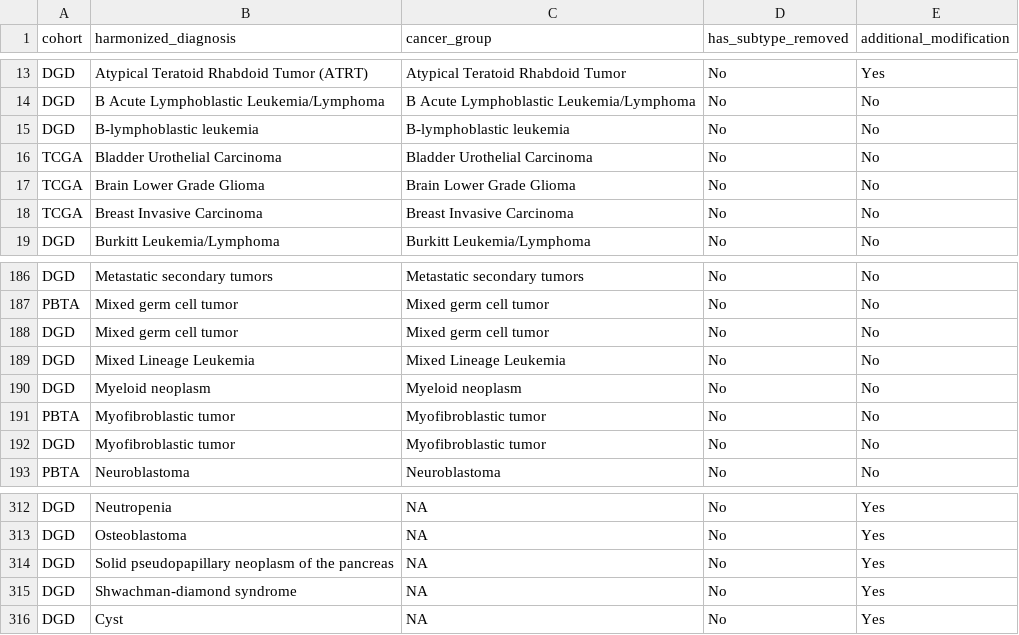
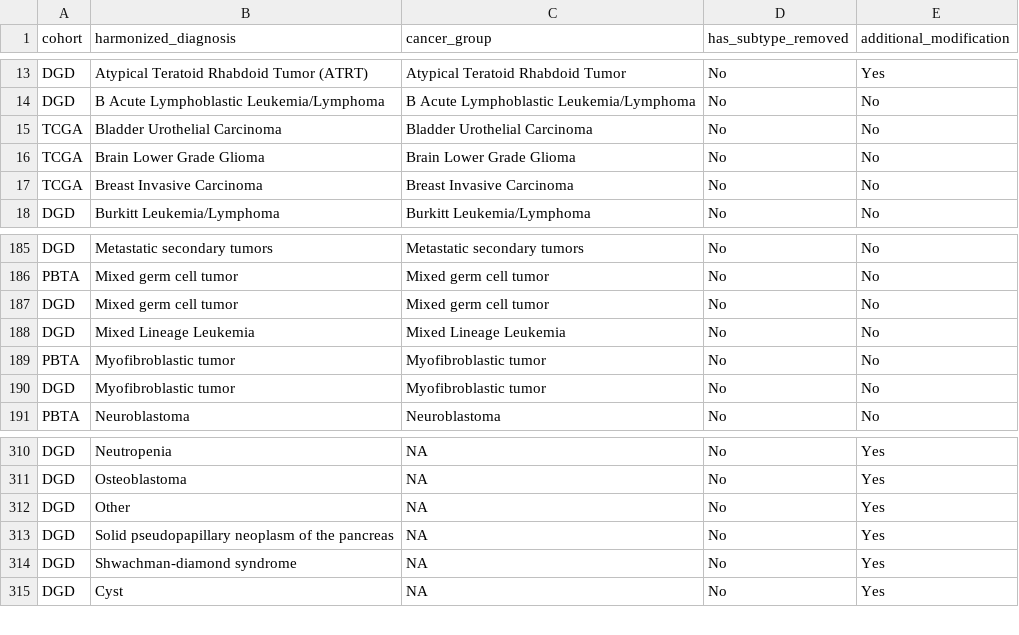
Before and after one commit to sangeetashukla/OpenPedCan-analysis, a TSV file: analyses/molecular-subtyping-integrate/results/harmonized_diagnosis_cancer_group_table.tsv, drawn as a sheet; only a part is shown, gaps mark what is left out; removed rows and columns are numbered as before the commit, all else as after; the diff names each change by its address in the sheet, - before the commit and + after, or states it on an @@ line.

```diff
--- a/analyses/molecular-subtyping-integrate/results/harmonized_diagnosis_cancer_group_table.tsv
+++ b/analyses/molecular-subtyping-integrate/results/harmonized_diagnosis_cancer_group_table.tsv
-row 15: DGD | B-lymphoblastic leukemia | B-lymphoblastic leukemia | No | No
-row 190: DGD | Myeloid neoplasm | Myeloid neoplasm | No | No
+row 312: DGD | Other | NA | No | Yes
```
Also changed, not shown: analyses/molecular-subtyping-integrate/results/cancer_group_table_for_README.tsv, 3 other files.
